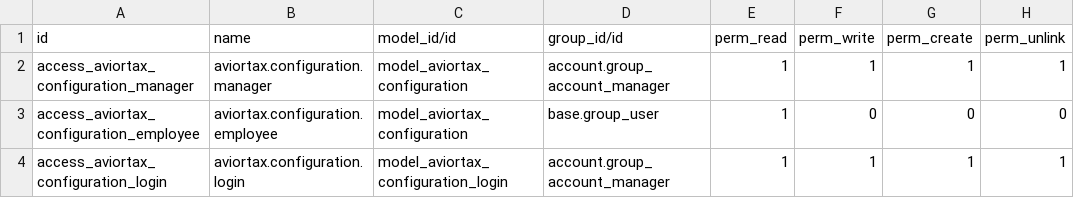
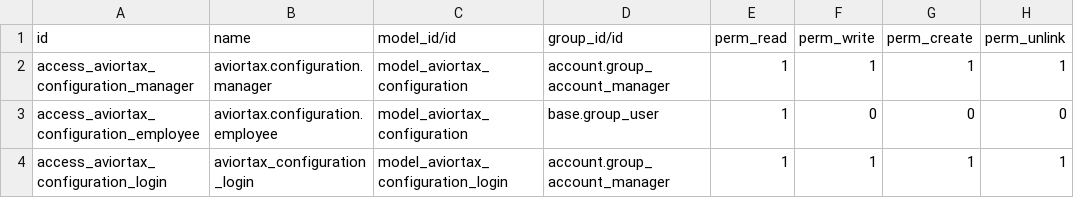
Before and after one commit to mtalha-av/sales-tax-odoo, a CSV file: security/ir.model.access.csv, drawn as a sheet.

Commit message:
fix: ValueError: External ID not found in the system: account_aviortax_ckl.action_aviortax_configuration_login

```diff
--- a/security/ir.model.access.csv
+++ b/security/ir.model.access.csv
@@ -3,2 +3,2 @@ access_aviortax_configuration_manager,aviortax.configuration.manager,model_avior
 access_aviortax_configuration_employee,aviortax.configuration.employee,model_aviortax_configuration,base.group_user,1,0,0,0
-access_aviortax_configuration_login,aviortax.configuration.login,model_aviortax_configuration_login,account.group_account_manager,1,1,1,1
+access_aviortax_configuration_login,aviortax_configuration_login,model_aviortax_configuration_login,account.group_account_manager,1,1,1,1
```
